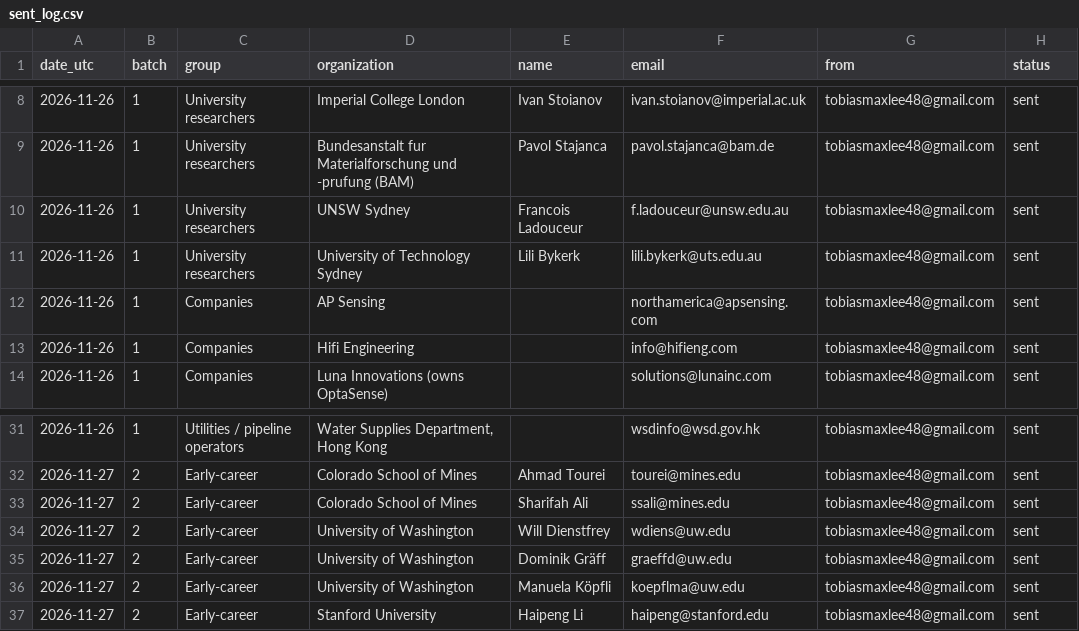
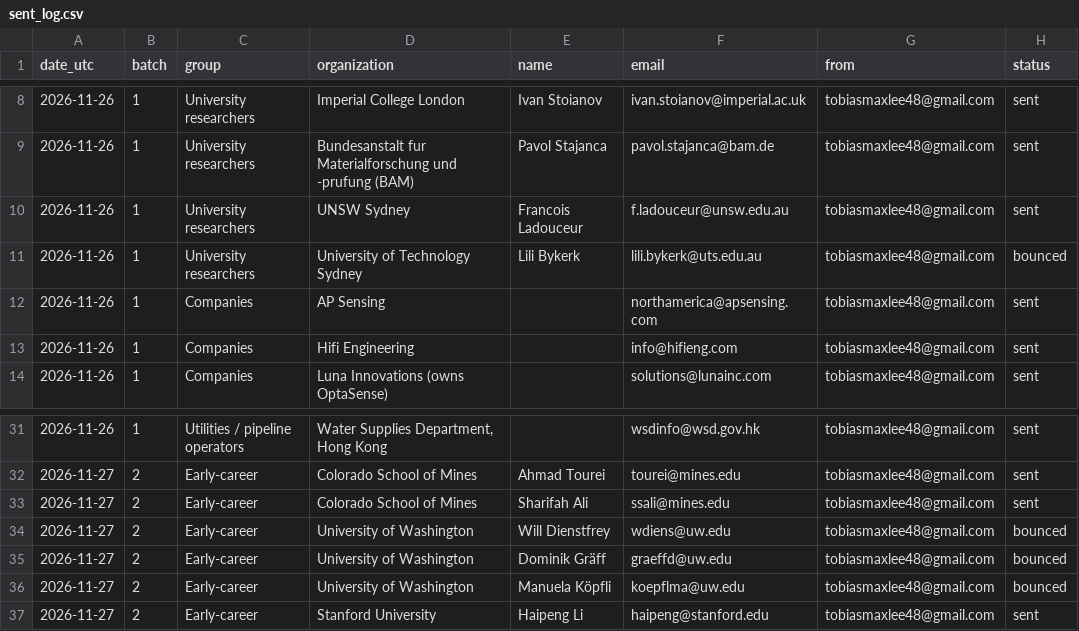
Before and after one commit to finleytchecker/v1, a CSV file: outreach/sent_log.csv, drawn as a sheet; only a part is shown, gaps mark what is left out.

```diff
--- a/outreach/sent_log.csv
+++ b/outreach/sent_log.csv
@@ -10,3 +10,3 @@ date_utc,batch,group,organization,name,email,from,status
 2026-11-26,1,University researchers,UNSW Sydney,Francois Ladouceur,f.ladouceur@unsw.edu.au,tobiasmaxlee48@gmail.com,sent
-2026-11-26,1,University researchers,University of Technology Sydney,Lili Bykerk,lili.bykerk@uts.edu.au,tobiasmaxlee48@gmail.com,sent
+2026-11-26,1,University researchers,University of Technology Sydney,Lili Bykerk,lili.bykerk@uts.edu.au,tobiasmaxlee48@gmail.com,bounced
 2026-11-26,1,Companies,AP Sensing,,northamerica@apsensing.com,tobiasmaxlee48@gmail.com,sent
@@ -33,5 +33,5 @@ date_utc,batch,group,organization,name,email,from,status
 2026-11-27,2,Early-career,Colorado School of Mines,Sharifah Ali,ssali@mines.edu,tobiasmaxlee48@gmail.com,sent
-2026-11-27,2,Early-career,University of Washington,Will Dienstfrey,wdiens@uw.edu,tobiasmaxlee48@gmail.com,sent
-2026-11-27,2,Early-career,University of Washington,Dominik Gräff,graeffd@uw.edu,tobiasmaxlee48@gmail.com,sent
-2026-11-27,2,Early-career,University of Washington,Manuela Köpfli,koepflma@uw.edu,tobiasmaxlee48@gmail.com,sent
+2026-11-27,2,Early-career,University of Washington,Will Dienstfrey,wdiens@uw.edu,tobiasmaxlee48@gmail.com,bounced
+2026-11-27,2,Early-career,University of Washington,Dominik Gräff,graeffd@uw.edu,tobiasmaxlee48@gmail.com,bounced
+2026-11-27,2,Early-career,University of Washington,Manuela Köpfli,koepflma@uw.edu,tobiasmaxlee48@gmail.com,bounced
 2026-11-27,2,Early-career,Stanford University,Haipeng Li,haipeng@stanford.edu,tobiasmaxlee48@gmail.com,sent
```
Also changed, not shown: 2 other files.
